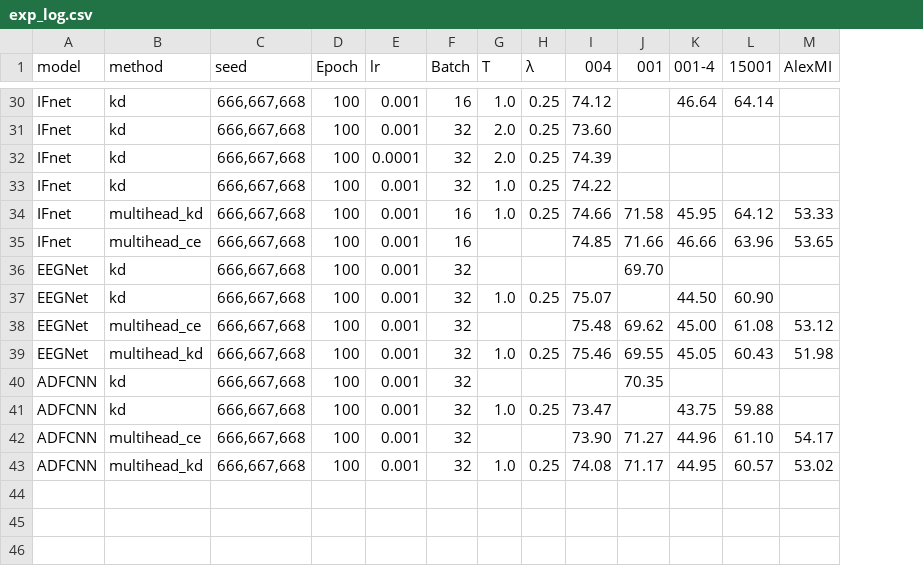
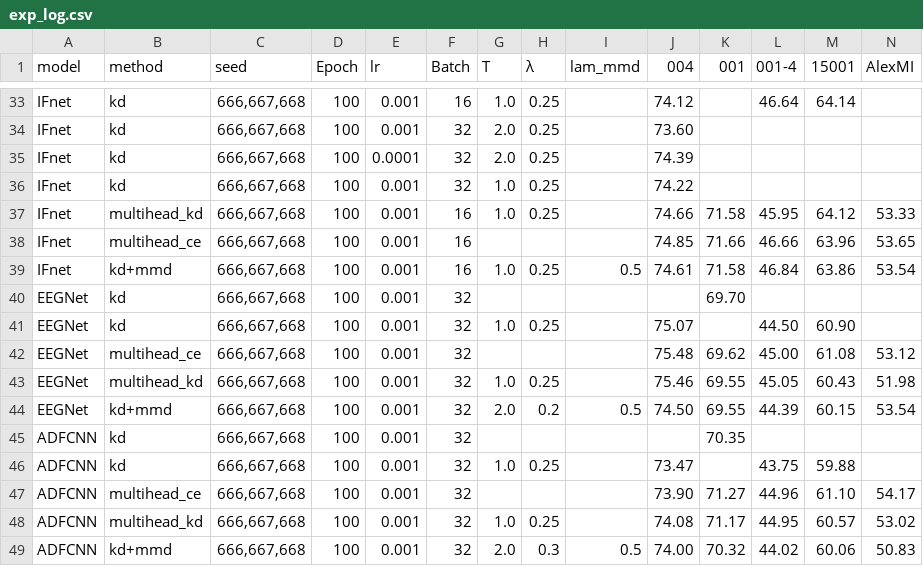
Before and after one commit to Greentght/BigSmallCollab, a CSV file: docs/exp_log.csv, drawn as a sheet; only a part is shown, gaps mark what is left out; the diff covers the shown part only; the diff names each change by its address in the sheet, - before the commit and + after, or states it on an @@ line.

```diff
--- a/docs/exp_log.csv
+++ b/docs/exp_log.csv
+column I (lam_mmd), empty
+row 39: IFnet | kd+mmd | 666,667,668 | 100 | 0.001 | 16 | 1.0 | 0.25 | 0.5 | 74.61 | 71.58 | 46.84 | 63.86 | 53.54
+row 44: EEGNet | kd+mmd | 666,667,668 | 100 | 0.001 | 32 | 2.0 | 0.2 | 0.5 | 74.50 | 69.55 | 44.39 | 60.15 | 53.54
+row 49: ADFCNN | kd+mmd | 666,667,668 | 100 | 0.001 | 32 | 2.0 | 0.3 | 0.5 | 74.00 | 70.32 | 44.02 | 60.06 | 50.83
```
Also changed, not shown: 3 added rows and 19 edited cells elsewhere in this file.
